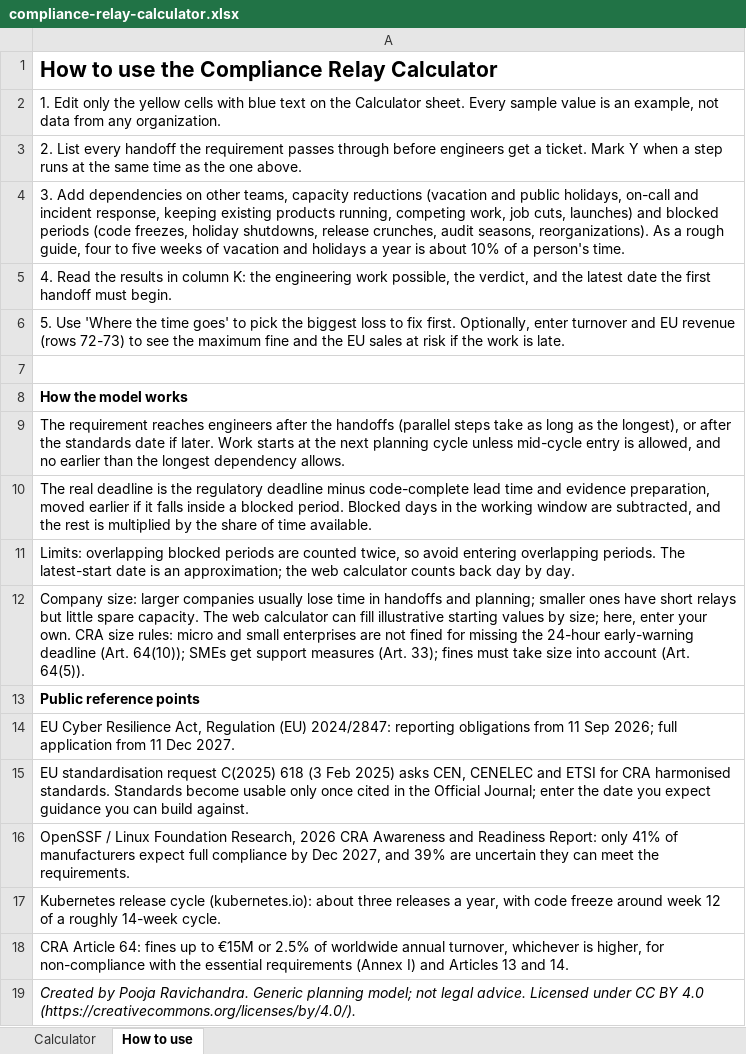
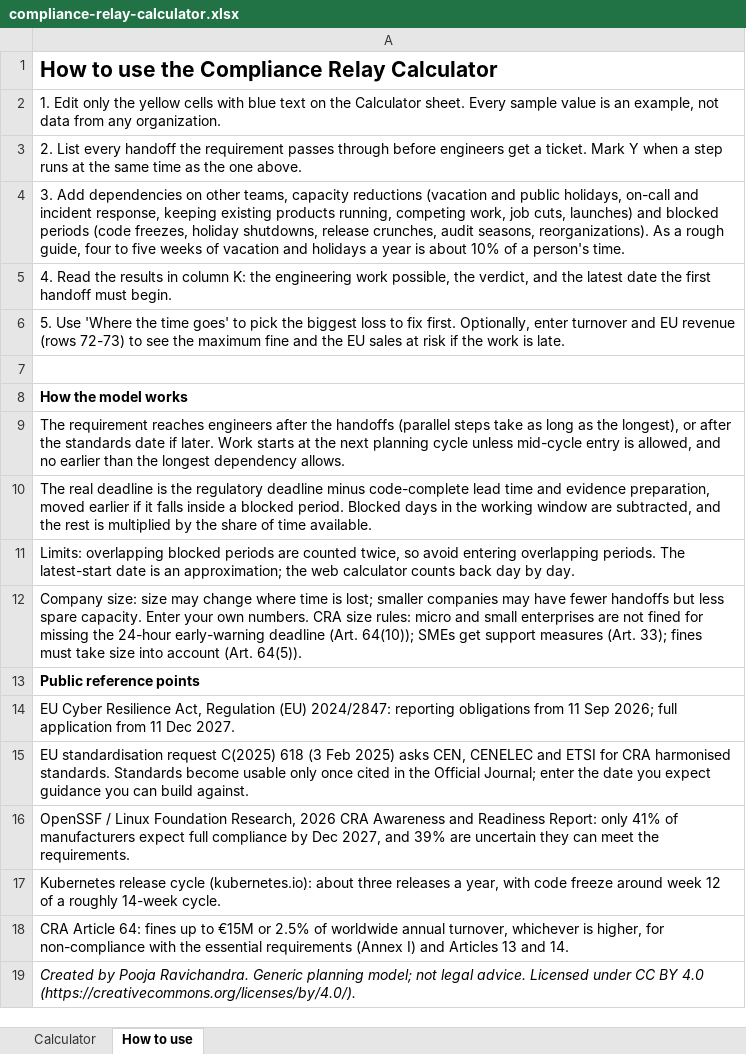
Before and after one commit to Poojarav/compliance-relay, an Excel workbook: spreadsheet/compliance-relay-calculator.xlsx, sheet How to use, drawn as a sheet; values as stored, in another font and other column widths than the file's, no borders; the diff names each change by its address in the sheet, - before the commit and + after, or states it on an @@ line.

```diff
--- a/spreadsheet/compliance-relay-calculator.xlsx (sheet How to use)
+++ b/spreadsheet/compliance-relay-calculator.xlsx (sheet How to use)
-A12: Company size: larger companies usually lose time in handoffs and planning; smaller ones have short relays but little spare capacity. The web calculator can fill illustrative starting values by size; here, enter your own. CRA size…
+A12: Company size: size may change where time is lost; smaller companies may have fewer handoffs but less spare capacity. Enter your own numbers. CRA size…
```
Also changed, not shown: 4 other files.
